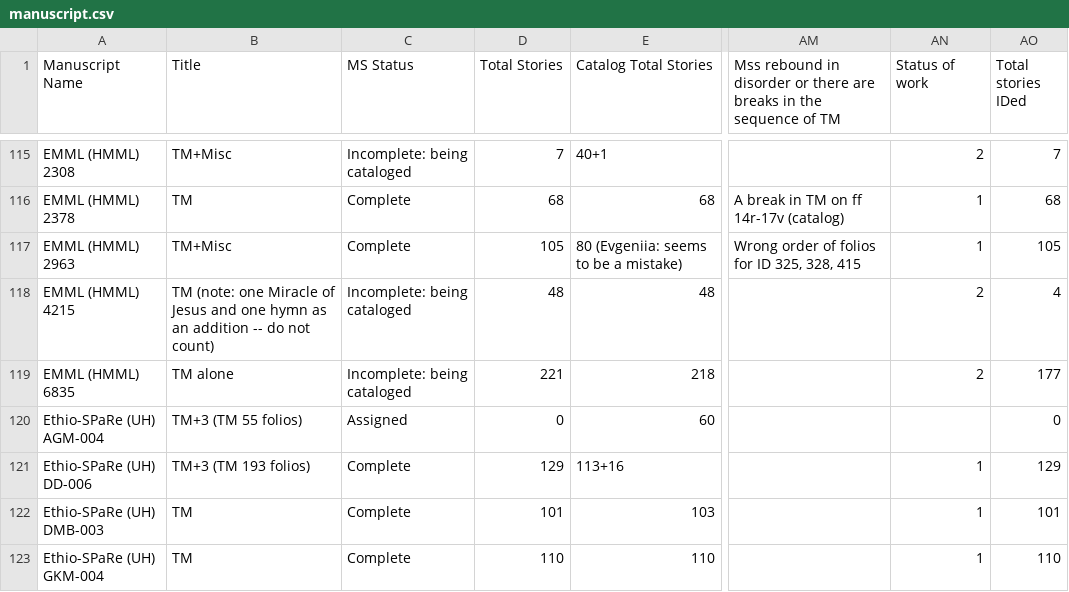
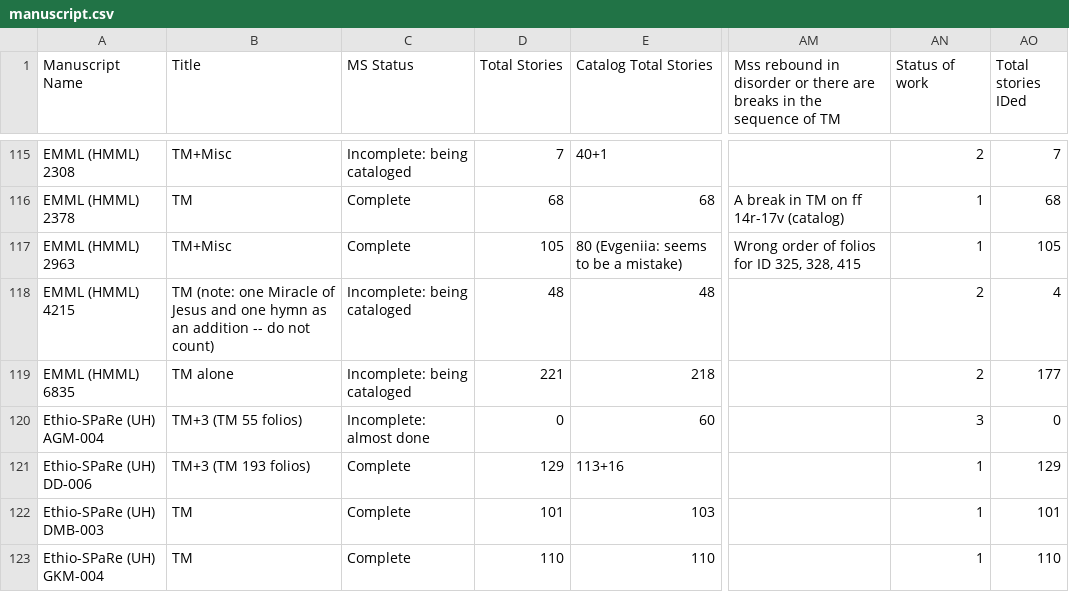
Before and after one commit to Princeton-CDH/pemm-data, a CSV file: data/manuscript.csv, drawn as a sheet; only a part is shown, gaps mark what is left out; the diff names each change by its address in the sheet, - before the commit and + after, or states it on an @@ line.

Commit message:
Automatic data updates from PEMM

```diff
--- a/data/manuscript.csv
+++ b/data/manuscript.csv
-C120 (MS Status): Assigned
+C120 (MS Status): Incomplete: almost done
-AN120 (Status of work): (empty)
+AN120 (Status of work): 3
```
